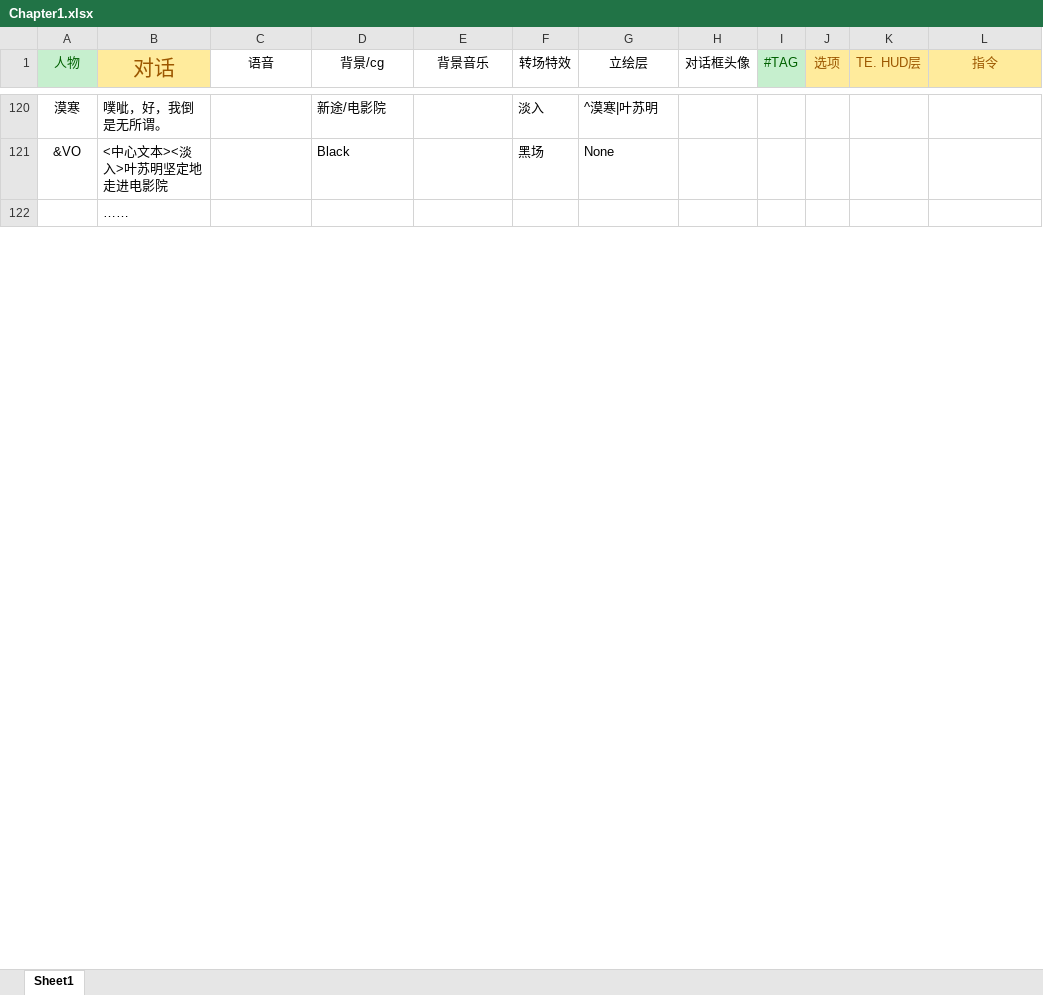
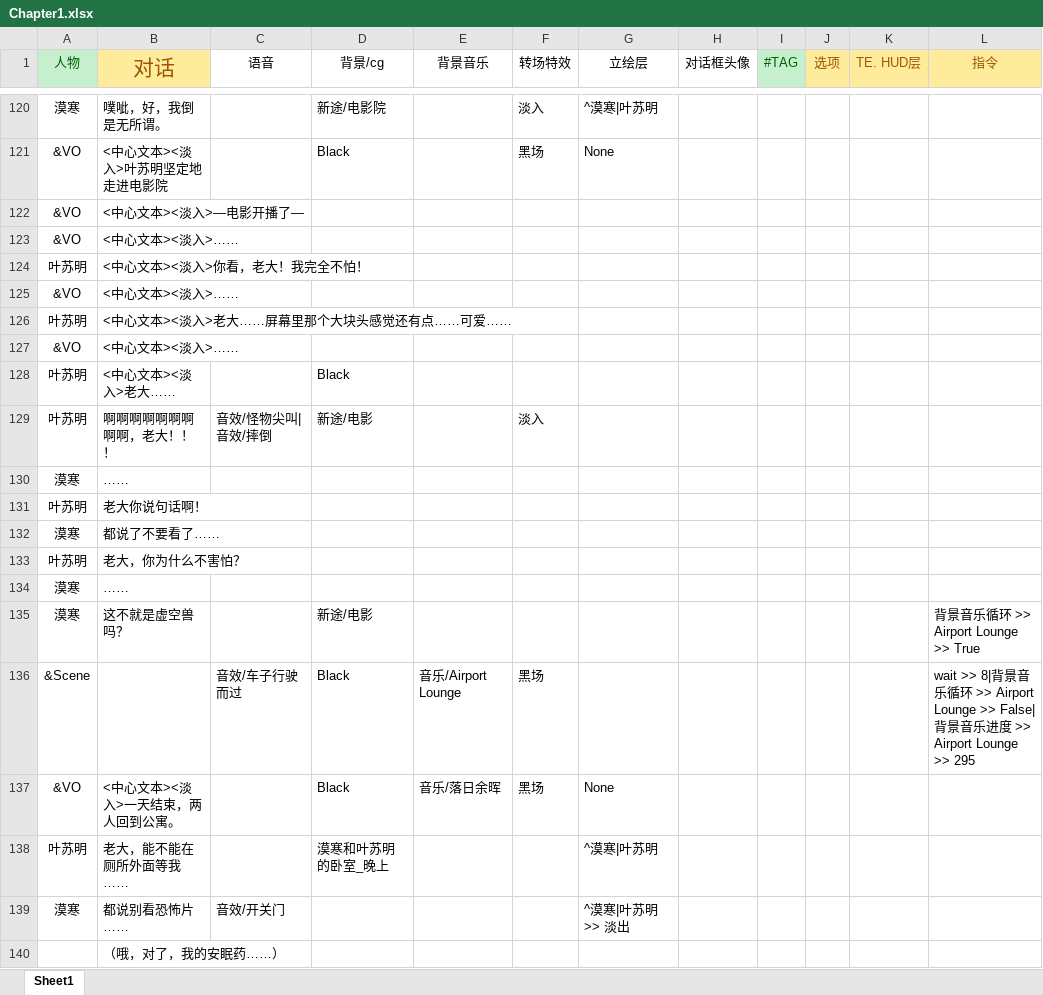
Before and after one commit to MoHanFox/Shina, an Excel workbook: Assets/StreamingAssets/Chapter/Chapter1.xlsx, sheet Sheet1, drawn as a sheet; only a part is shown, gaps mark what is left out; the shorter side is filled out with more unchanged rows; values as stored, in another font and other column widths than the file's, no borders; the diff covers the shown part only; the diff names each change by its address in the sheet, - before the commit and + after, or states it on an @@ line.

```diff
--- a/Assets/StreamingAssets/Chapter/Chapter1.xlsx (sheet Sheet1)
+++ b/Assets/StreamingAssets/Chapter/Chapter1.xlsx (sheet Sheet1)
+row 122: &VO | <中心文本><淡入>—电影开播了—
+row 123: &VO | <中心文本><淡入>……
+row 124: 叶苏明 | <中心文本><淡入>你看，老大！我完全不怕！
+row 125: &VO | <中心文本><淡入>……
+row 126: 叶苏明 | <中心文本><淡入>老大……屏幕里那个大块头感觉还有点……可爱……
+row 127: &VO | <中心文本><淡入>……
+row 128: 叶苏明 | <中心文本><淡入>老大…… |  | Black
+row 129: 叶苏明 | 啊啊啊啊啊啊啊啊啊，老大！！！ | 音效/怪物尖叫|音效/摔倒 | 新途/电影 |  | 淡入
+row 130: 漠寒 | ……
+row 131: 叶苏明 | 老大你说句话啊！
+row 132: 漠寒 | 都说了不要看了……
+row 133: 叶苏明 | 老大，你为什么不害怕？
+row 134: 漠寒 | ……
+row 135: 漠寒 | 这不就是虚空兽吗？ |  | 新途/电影 |  |  |  |  |  |  |  | 背景音乐循环 >> Airport Lounge >> True
+row 136: &Scene |  | 音效/车子行驶而过 | Black | 音乐/Airport Lounge | 黑场 |  |  |  |  |  | wait >> 8|背景音乐循环 >> Airport Lounge >> False|背景音乐进度 >> Airport Lounge >> 295
+row 137: &VO | <中心文本><淡入>一天结束，两人回到公寓。 |  | Black | 音乐/落日余晖 | 黑场 | None
+row 138: 叶苏明 | 老大，能不能在厕所外面等我…… |  | 漠寒和叶苏明的卧室_晚上 |  |  | ^漠寒|叶苏明
+row 139: 漠寒 | 都说别看恐怖片…… | 音效/开关门 |  |  |  | ^漠寒|叶苏明 >> 淡出
+row 140:  | （哦，对了，我的安眠药……）
```
Also changed, not shown: 18 added rows, 3 removed rows and 9 edited cells elsewhere in this sheet, 5 other files.
